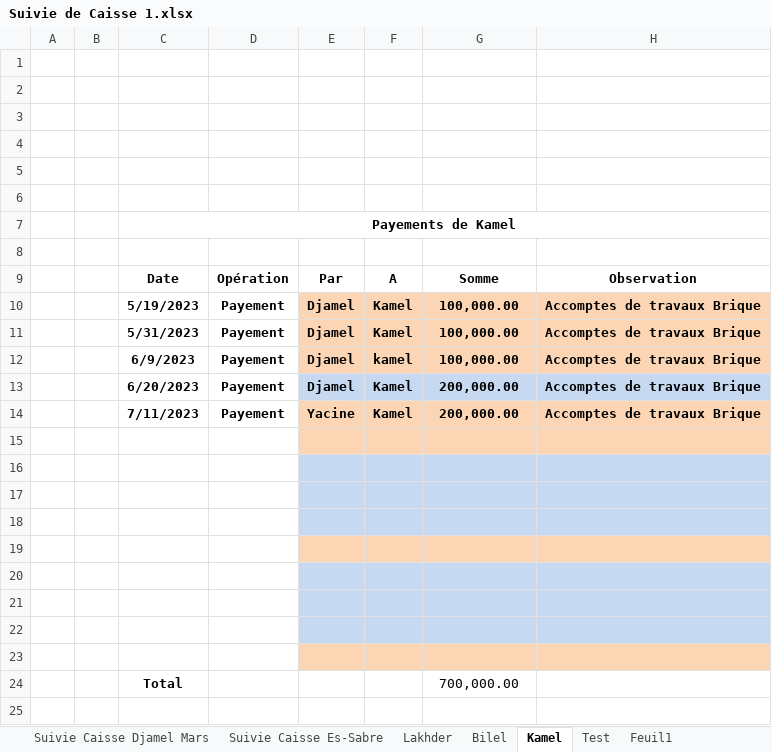
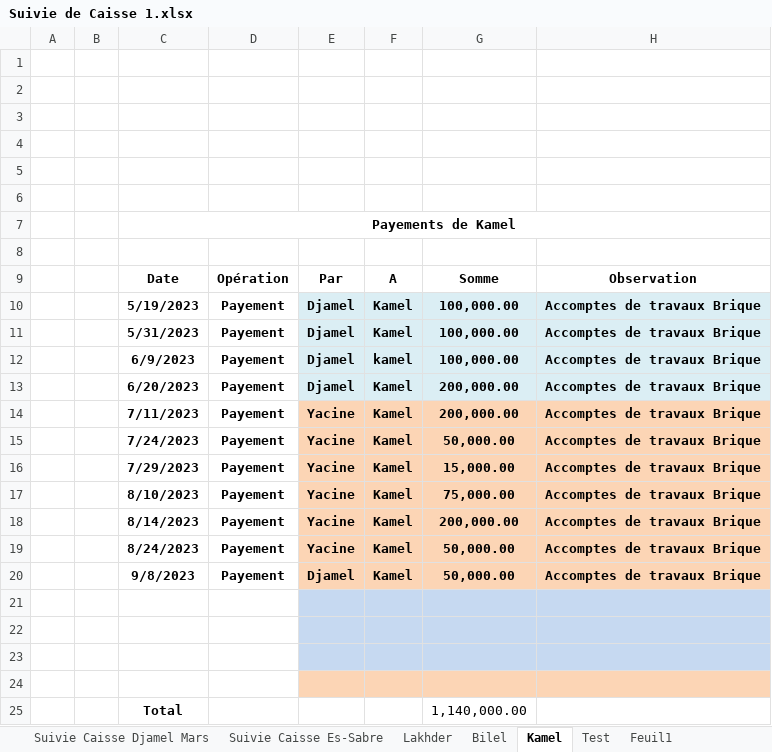
Before and after one commit to Es-Sabre/Caisse, an Excel workbook: Suivie de Caisse 1.xlsx, sheet Kamel, drawn as a sheet; values as stored, in another font and other column widths than the file's, no borders; table styles not drawn; removed rows and columns are numbered as before the commit, all else as after; the diff names each change by its address in the sheet, - before the commit and + after, or states it on an @@ line.

```diff
--- a/Suivie de Caisse 1.xlsx (sheet Kamel)
+++ b/Suivie de Caisse 1.xlsx (sheet Kamel)
-E10:H12 fill: #FCD5B5
+E10:H12 fill: #DBEEF4
+row 15:  |  | 7/24/2023 | Payement | Yacine | Kamel | 50,000.00 | Accomptes de travaux Brique
+row 16:  |  | 7/29/2023 | Payement | Yacine | Kamel | 15,000.00 | Accomptes de travaux Brique
+row 17:  |  | 8/10/2023 | Payement | Yacine | Kamel | 75,000.00 | Accomptes de travaux Brique
+row 18:  |  | 8/14/2023 | Payement | Yacine | Kamel | 200,000.00 | Accomptes de travaux Brique
+row 19:  |  | 8/24/2023 | Payement | Yacine | Kamel | 50,000.00 | Accomptes de travaux Brique
+row 20:  |  | 9/8/2023 | Payement | Djamel | Kamel | 50,000.00 | Accomptes de travaux Brique
-E21:H21 fill: #FCD5B5
+E21:H21 fill: #C6D9F1
-E24:H24 fill: #C6D9F1
+E24:H24 fill: #FCD5B5
-row 25: (empty)
+row 25:  |  | Total |  |  |  | 1,140,000.00
-E25:H25 fill: #FCD5B5
+E25:H25 fill: none
-row 20: (empty)
-row 21: (empty)
-row 22: (empty)
-row 23: (empty)
-row 24:  |  | Total |  |  |  | 700,000.00
```
Also changed, not shown: sheet Suivie Caisse Es-Sabre, sheet Feuil1, other sheet tabs, Suivie Agregats CMH.xlsx, Suivie Coulage Beton.xlsx, 10 other files.
